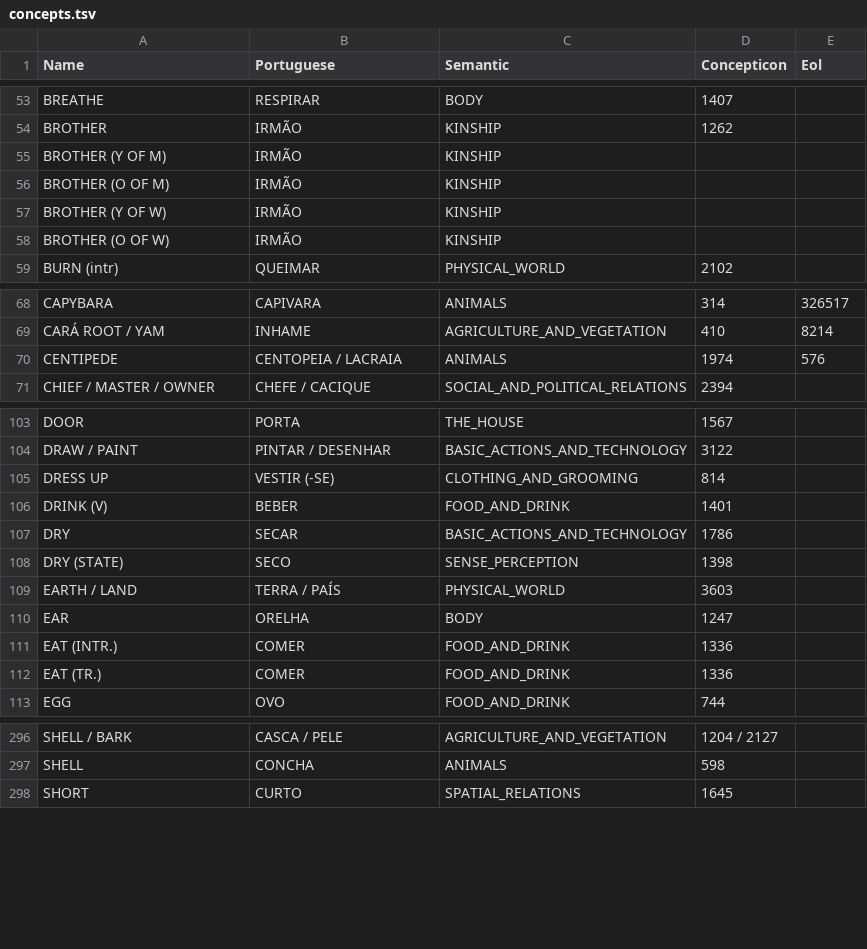
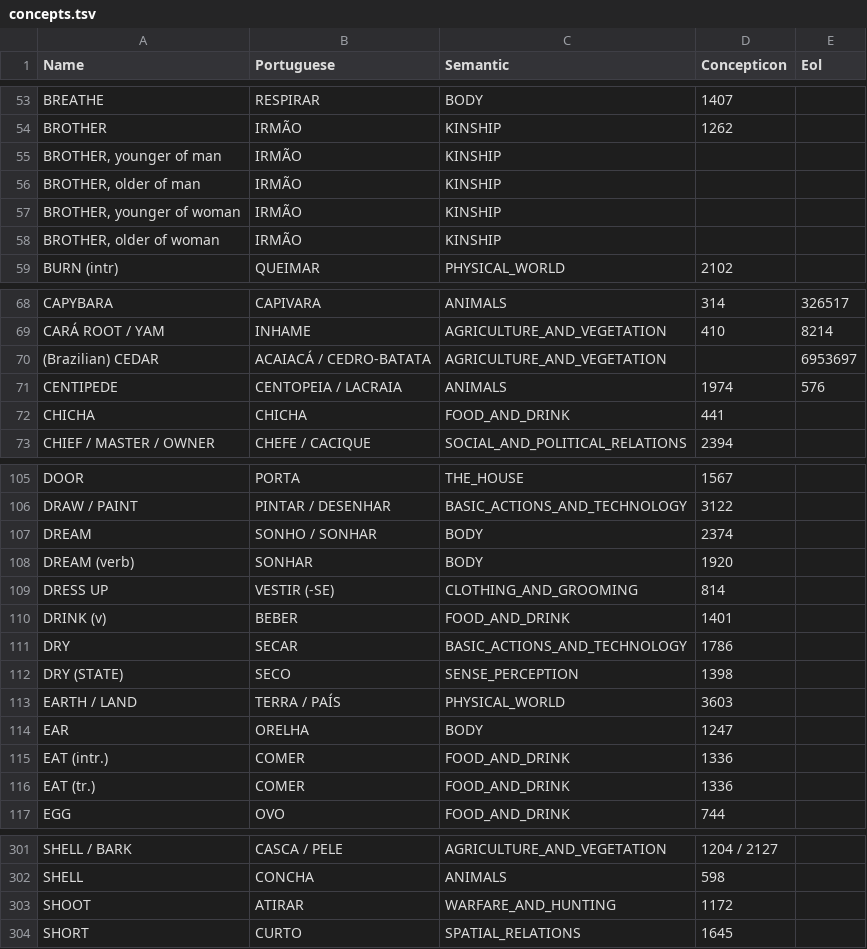
Before and after one commit to tupian-language-resources/tuled, a TSV file: etc/concepts.tsv, drawn as a sheet; only a part is shown, gaps mark what is left out; the diff covers the shown part only.

```diff
--- a/etc/concepts.tsv
+++ b/etc/concepts.tsv
@@ -54,6 +54,6 @@ BREATHE	RESPIRAR	BODY	1407
 BROTHER	IRMÃO	KINSHIP	1262	
-BROTHER (Y OF M)	IRMÃO	KINSHIP		
-BROTHER (O OF M)	IRMÃO	KINSHIP		
-BROTHER (Y OF W)	IRMÃO	KINSHIP		
-BROTHER (O OF W)	IRMÃO	KINSHIP		
+BROTHER, younger of man	IRMÃO	KINSHIP		
+BROTHER, older of man	IRMÃO	KINSHIP		
+BROTHER, younger of woman	IRMÃO	KINSHIP		
+BROTHER, older of woman	IRMÃO	KINSHIP		
 BURN (intr)	QUEIMAR	PHYSICAL_WORLD	2102	
@@ -69,3 +69,5 @@ CAPYBARA	CAPIVARA	ANIMALS	314	326517
 CARÁ ROOT / YAM	INHAME	AGRICULTURE_AND_VEGETATION	410	8214
+(Brazilian) CEDAR	ACAIACÁ / CEDRO-BATATA	AGRICULTURE_AND_VEGETATION		6953697
 CENTIPEDE	CENTOPEIA / LACRAIA	ANIMALS	1974	576
+CHICHA	CHICHA	FOOD_AND_DRINK	441
 CHIEF / MASTER / OWNER	CHEFE / CACIQUE	SOCIAL_AND_POLITICAL_RELATIONS	2394	
@@ -104,4 +106,6 @@ DOOR	PORTA	THE_HOUSE	1567
 DRAW / PAINT	PINTAR / DESENHAR	BASIC_ACTIONS_AND_TECHNOLOGY	3122	
+DREAM	SONHO / SONHAR	BODY	2374	
+DREAM (verb)	SONHAR	BODY	1920
 DRESS UP	VESTIR (-SE)	CLOTHING_AND_GROOMING	814	
-DRINK (V)	BEBER	FOOD_AND_DRINK	1401	
+DRINK (v)	BEBER	FOOD_AND_DRINK	1401	
 DRY	SECAR	BASIC_ACTIONS_AND_TECHNOLOGY	1786	
@@ -110,4 +114,4 @@ EARTH / LAND	TERRA / PAÍS	PHYSICAL_WORLD	3603
 EAR	ORELHA	BODY	1247	
-EAT (INTR.)	COMER	FOOD_AND_DRINK	1336	
-EAT (TR.)	COMER	FOOD_AND_DRINK	1336	
+EAT (intr.)	COMER	FOOD_AND_DRINK	1336	
+EAT (tr.)	COMER	FOOD_AND_DRINK	1336	
 EGG	OVO	FOOD_AND_DRINK	744	
@@ -297,2 +302,3 @@ SHELL / BARK	CASCA / PELE	AGRICULTURE_AND_VEGETATION	1204 / 2127
 SHELL	CONCHA	ANIMALS	598	
+SHOOT	ATIRAR	WARFARE_AND_HUNTING	1172
 SHORT	CURTO	SPATIAL_RELATIONS	1645	
```
Also changed, not shown: 1 added row, 3 moved rows and 1 edited cell elsewhere in this file, etc/languages.tsv.
